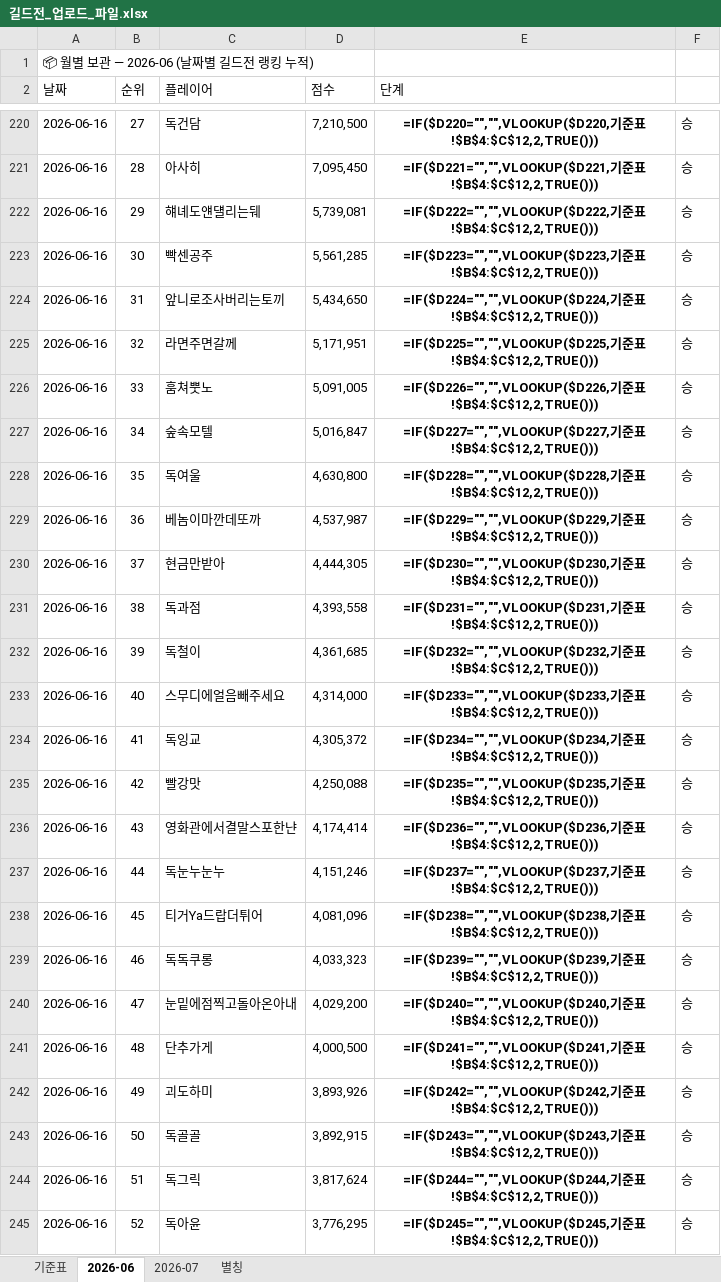
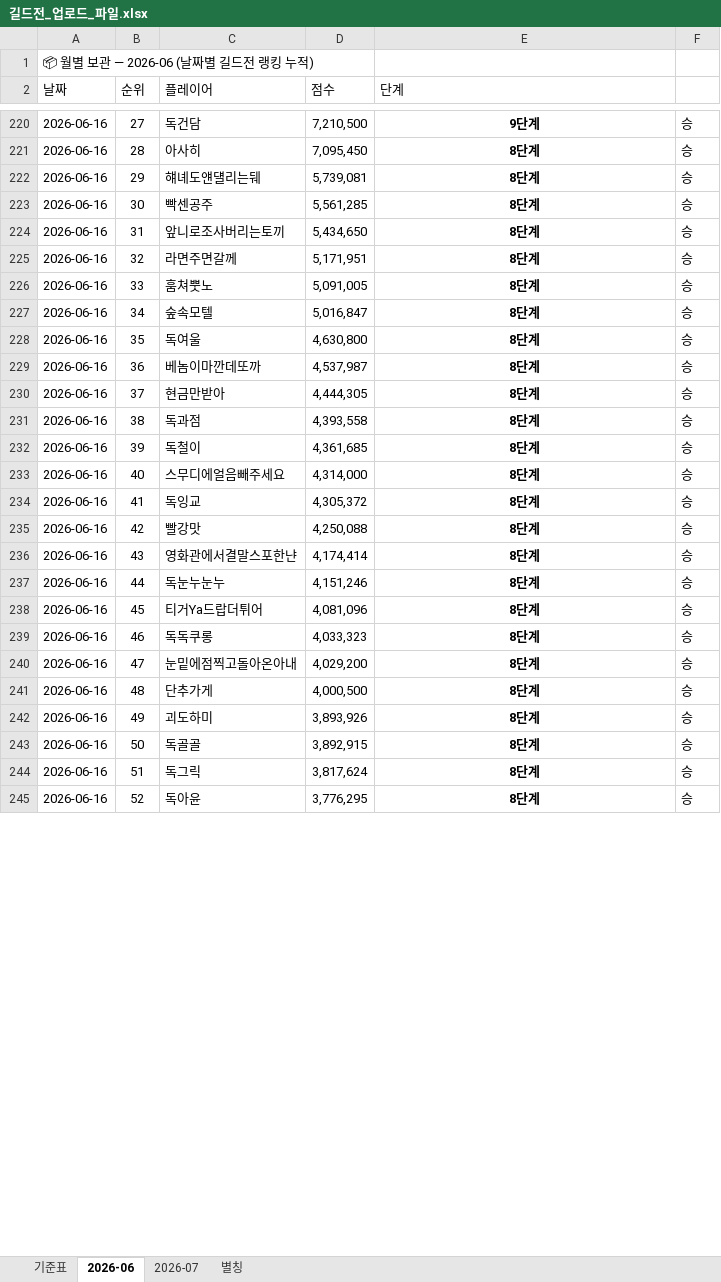
Before and after one commit to 88view/guild-war, an Excel workbook: 길드전_업로드_파일.xlsx, sheet 2026-06, drawn as a sheet; only a part is shown, gaps mark what is left out; values as stored, in another font and other column widths than the file's, no borders; formulas without a stored value are shown as written; the diff covers the shown part only; the diff names each change by its address in the sheet, - before the commit and + after, or states it on an @@ line.

```diff
--- a/길드전_업로드_파일.xlsx (sheet 2026-06)
+++ b/길드전_업로드_파일.xlsx (sheet 2026-06)
-E220 (단계): =IF($D220="","",VLOOKUP($D220,기준표!$B$4:$C$12,2,TRUE()))
+E220 (단계): 9단계
-E221 (단계): =IF($D221="","",VLOOKUP($D221,기준표!$B$4:$C$12,2,TRUE()))
+E221 (단계): 8단계
-E222 (단계): =IF($D222="","",VLOOKUP($D222,기준표!$B$4:$C$12,2,TRUE()))
+E222 (단계): 8단계
-E223 (단계): =IF($D223="","",VLOOKUP($D223,기준표!$B$4:$C$12,2,TRUE()))
+E223 (단계): 8단계
-E224 (단계): =IF($D224="","",VLOOKUP($D224,기준표!$B$4:$C$12,2,TRUE()))
+E224 (단계): 8단계
-E225 (단계): =IF($D225="","",VLOOKUP($D225,기준표!$B$4:$C$12,2,TRUE()))
+E225 (단계): 8단계
-E226 (단계): =IF($D226="","",VLOOKUP($D226,기준표!$B$4:$C$12,2,TRUE()))
+E226 (단계): 8단계
-E227 (단계): =IF($D227="","",VLOOKUP($D227,기준표!$B$4:$C$12,2,TRUE()))
+E227 (단계): 8단계
-E228 (단계): =IF($D228="","",VLOOKUP($D228,기준표!$B$4:$C$12,2,TRUE()))
+E228 (단계): 8단계
-E229 (단계): =IF($D229="","",VLOOKUP($D229,기준표!$B$4:$C$12,2,TRUE()))
+E229 (단계): 8단계
-E230 (단계): =IF($D230="","",VLOOKUP($D230,기준표!$B$4:$C$12,2,TRUE()))
+E230 (단계): 8단계
-E231 (단계): =IF($D231="","",VLOOKUP($D231,기준표!$B$4:$C$12,2,TRUE()))
+E231 (단계): 8단계
-E232 (단계): =IF($D232="","",VLOOKUP($D232,기준표!$B$4:$C$12,2,TRUE()))
+E232 (단계): 8단계
-E233 (단계): =IF($D233="","",VLOOKUP($D233,기준표!$B$4:$C$12,2,TRUE()))
+E233 (단계): 8단계
-E234 (단계): =IF($D234="","",VLOOKUP($D234,기준표!$B$4:$C$12,2,TRUE()))
+E234 (단계): 8단계
-E235 (단계): =IF($D235="","",VLOOKUP($D235,기준표!$B$4:$C$12,2,TRUE()))
+E235 (단계): 8단계
-E236 (단계): =IF($D236="","",VLOOKUP($D236,기준표!$B$4:$C$12,2,TRUE()))
+E236 (단계): 8단계
-E237 (단계): =IF($D237="","",VLOOKUP($D237,기준표!$B$4:$C$12,2,TRUE()))
+E237 (단계): 8단계
-E238 (단계): =IF($D238="","",VLOOKUP($D238,기준표!$B$4:$C$12,2,TRUE()))
+E238 (단계): 8단계
-E239 (단계): =IF($D239="","",VLOOKUP($D239,기준표!$B$4:$C$12,2,TRUE()))
+E239 (단계): 8단계
-E240 (단계): =IF($D240="","",VLOOKUP($D240,기준표!$B$4:$C$12,2,TRUE()))
+E240 (단계): 8단계
-E241 (단계): =IF($D241="","",VLOOKUP($D241,기준표!$B$4:$C$12,2,TRUE()))
+E241 (단계): 8단계
-E242 (단계): =IF($D242="","",VLOOKUP($D242,기준표!$B$4:$C$12,2,TRUE()))
+E242 (단계): 8단계
-E243 (단계): =IF($D243="","",VLOOKUP($D243,기준표!$B$4:$C$12,2,TRUE()))
+E243 (단계): 8단계
-E244 (단계): =IF($D244="","",VLOOKUP($D244,기준표!$B$4:$C$12,2,TRUE()))
+E244 (단계): 8단계
-E245 (단계): =IF($D245="","",VLOOKUP($D245,기준표!$B$4:$C$12,2,TRUE()))
+E245 (단계): 8단계
```
Also changed, not shown: 495 edited cells elsewhere in this sheet.
